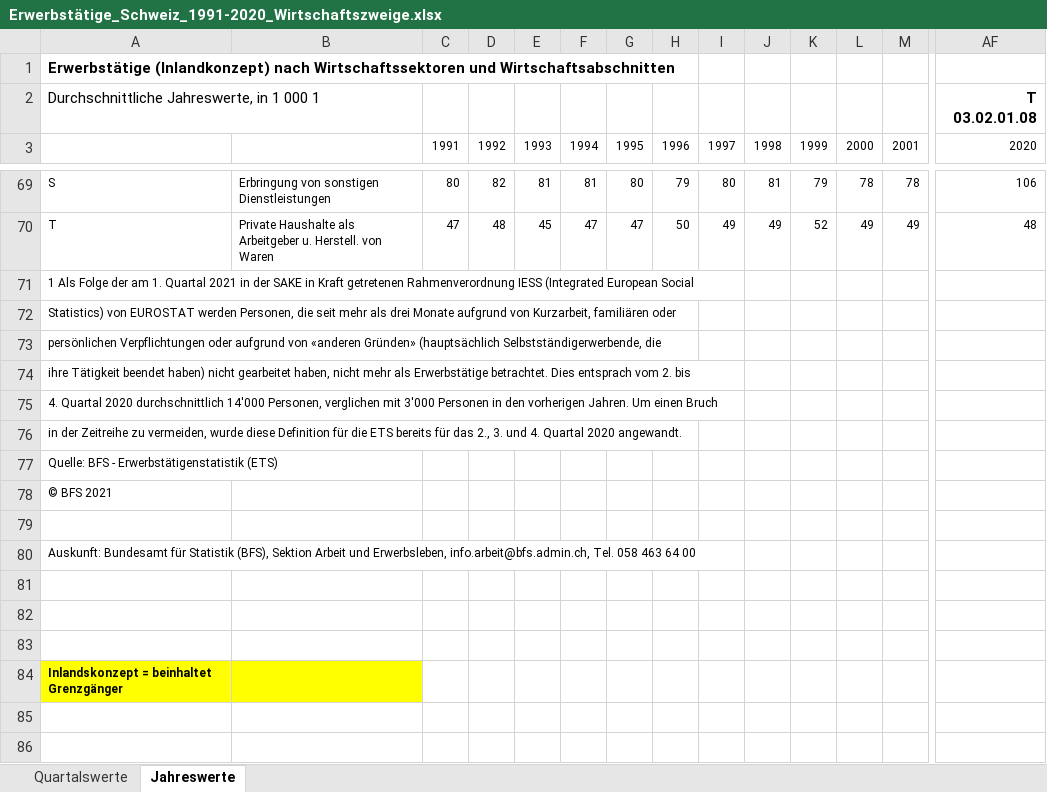
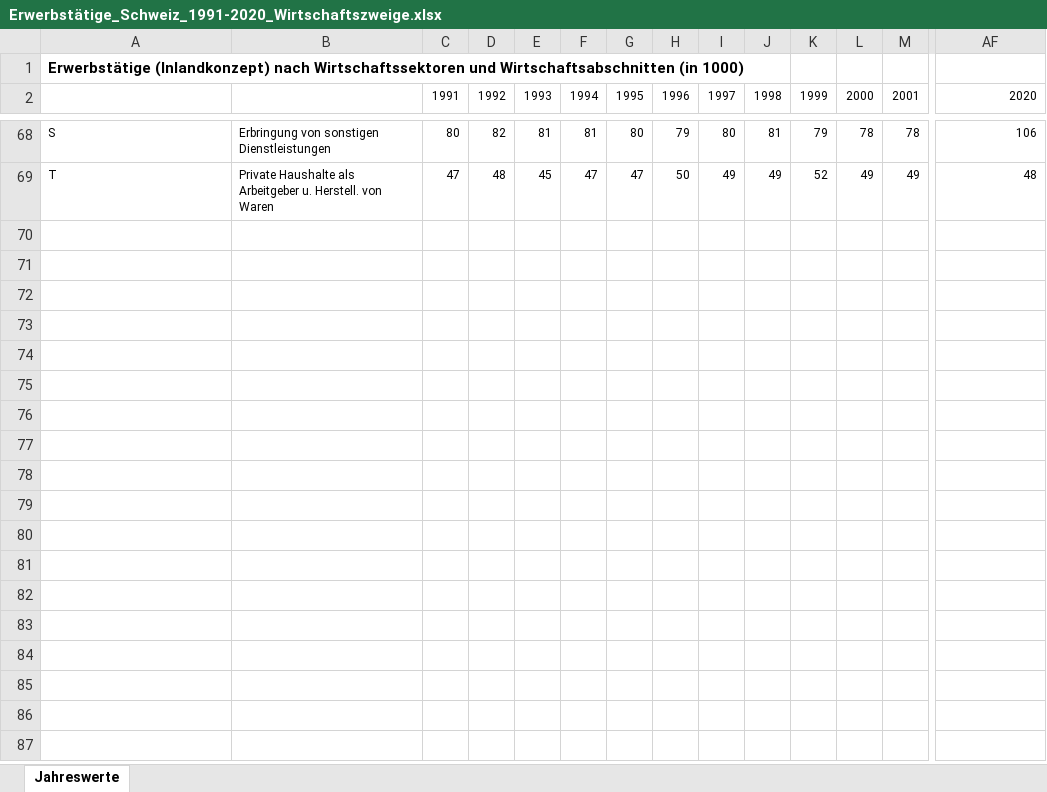
Before and after one commit to FBelet/Software-Engineering, an Excel workbook: Erwerbstätige_Schweiz_1991-2020_Wirtschaftszweige.xlsx, sheet Jahreswerte, drawn as a sheet; only a part is shown, gaps mark what is left out; the shorter side is filled out with more unchanged rows; values as stored, in another font and other column widths than the file's, no borders; removed rows and columns are numbered as before the commit, all else as after; rows hold the shown columns only; the diff names each change by its address in the sheet, - before the commit and + after, or states it on an @@ line.

```diff
--- a/Erwerbstätige_Schweiz_1991-2020_Wirtschaftszweige.xlsx (sheet Jahreswerte)
+++ b/Erwerbstätige_Schweiz_1991-2020_Wirtschaftszweige.xlsx (sheet Jahreswerte)
-sheet tab: Quartalswerte
-A1: …und Wirtschaftsabschnitten
+A1: …und Wirtschaftsabschnitten (in 1000)
-row 2: Durchschnittliche Jahreswerte, in 1 000 1 |  |  |  |  |  |  |  |  |  |  |  |  | T 03.02.01.08
-row 71: 1 Als Folge der am 1. Quartal 2021 in der SAKE in Kraft getretenen Rahmenverordnung IESS (Integrated European Social
-row 72: Statistics) von EUROSTAT werden Personen, die seit mehr als drei Monate aufgrund von Kurzarbeit, familiären oder
-row 73: persönlichen Verpflichtungen oder aufgrund von «anderen Gründen» (hauptsächlich Selbstständigerwerbende, die
-row 74: ihre Tätigkeit beendet haben) nicht gearbeitet haben, nicht mehr als Erwerbstätige betrachtet. Dies entsprach vom 2. bis
-row 75: 4. Quartal 2020 durchschnittlich 14'000 Personen, verglichen mit 3'000 Personen in den vorherigen Jahren. Um einen Bruch
-row 76: in der Zeitreihe zu vermeiden, wurde diese Definition für die ETS bereits für das 2., 3. und 4. Quartal 2020 angewandt.
-row 77: Quelle: BFS - Erwerbstätigenstatistik (ETS)
-row 78: © BFS 2021
-row 79: (empty)
-row 80: Auskunft: Bundesamt für Statistik (BFS), Sektion Arbeit und Erwerbsleben, info.arbeit@bfs.admin.ch, Tel. 058 463 64 00
-A73: Inlandskonzept = beinhaltet Grenzgänger
+A73: (empty)
-A73:B73 fill: #FFFF00
+A73:B73 fill: none
+row 74: (empty)
+row 75: (empty)
+row 76: (empty)
+row 77: (empty)
+row 78: (empty)
+row 79: (empty)
+row 80: (empty)
+row 81: (empty)
+row 82: (empty)
+row 83: (empty)
```
Also changed, not shown: Erwerbstätige_Schweiz_1960-2020_Nationalität & Wirtschaftssektoren.xlsx, 2 other files.
